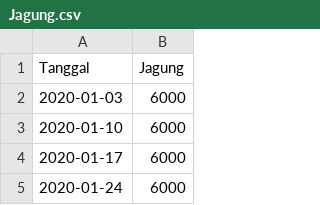
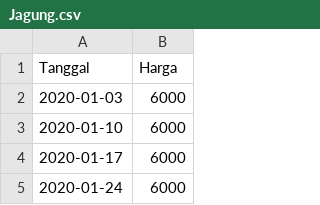
Before and after one commit to pilarzisdm/streamlit, a CSV file: Jagung.csv, drawn as a sheet; only a part is shown.

Commit message:
Update Jagung.csv

```diff
--- a/Jagung.csv
+++ b/Jagung.csv
@@ -1,2 +1,2 @@
-Tanggal,Jagung
+Tanggal,Harga
 2020-01-03,6000
```
